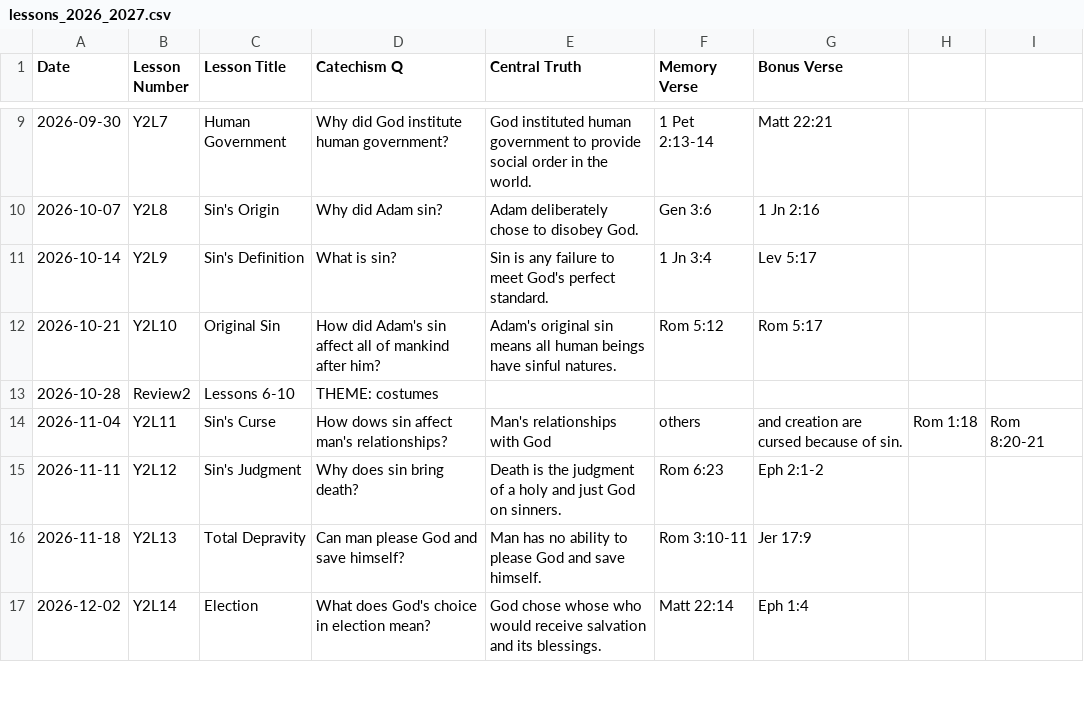
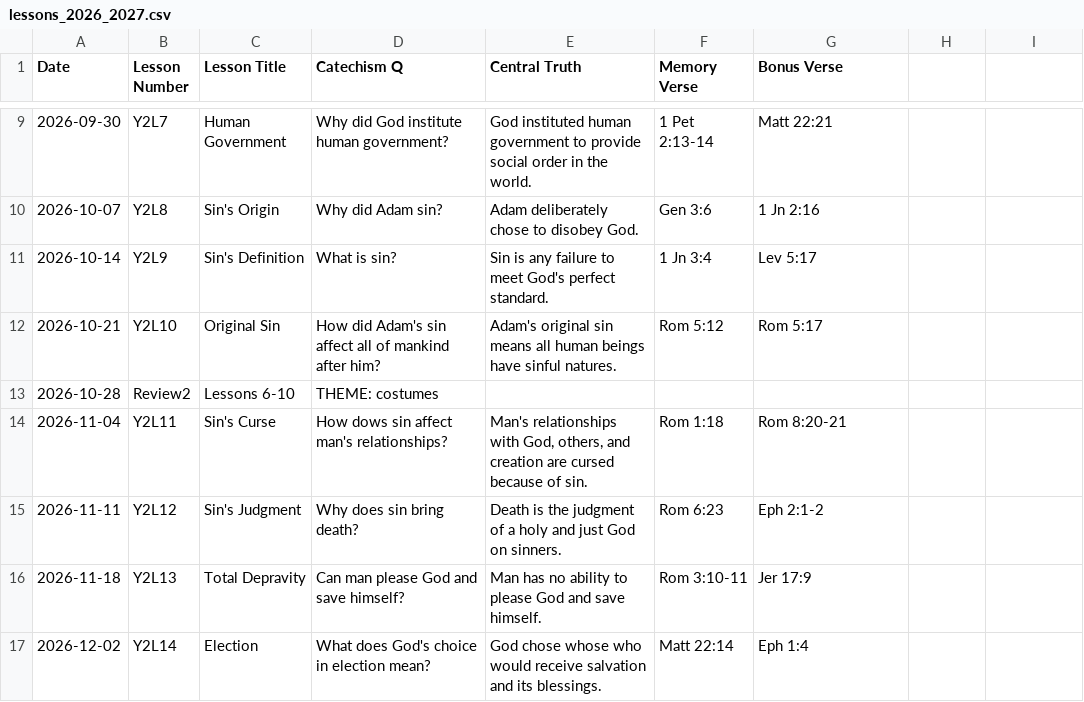
Before and after one commit to macakimmer/compassntx-adventureclub-webapp, a CSV file: ac-webapp/lessons_2026_2027.csv, drawn as a sheet; only a part is shown, gaps mark what is left out.

Commit message:
add roster and game groups pages fix week 11 central truth with verses

```diff
--- a/ac-webapp/lessons_2026_2027.csv
+++ b/ac-webapp/lessons_2026_2027.csv
@@ -13,3 +13,3 @@ Date,Lesson Number,Lesson Title,Catechism Q,Central Truth,Memory Verse,Bonus Ver
 2026-10-28,Review2,Lessons 6-10,THEME: costumes,,,
-2026-11-04,Y2L11,Sin's Curse,How dows sin affect man's relationships?,Man's relationships with God, others, and creation are cursed because of sin.,Rom 1:18,Rom 8:20-21
+2026-11-04,Y2L11,Sin's Curse,How dows sin affect man's relationships?,"Man's relationships with God, others, and creation are cursed because of sin.",Rom 1:18,Rom 8:20-21
 2026-11-11,Y2L12,Sin's Judgment,Why does sin bring death?,Death is the judgment of a holy and just God on sinners.,Rom 6:23,Eph 2:1-2
```
Also changed, not shown: 1 other file.
